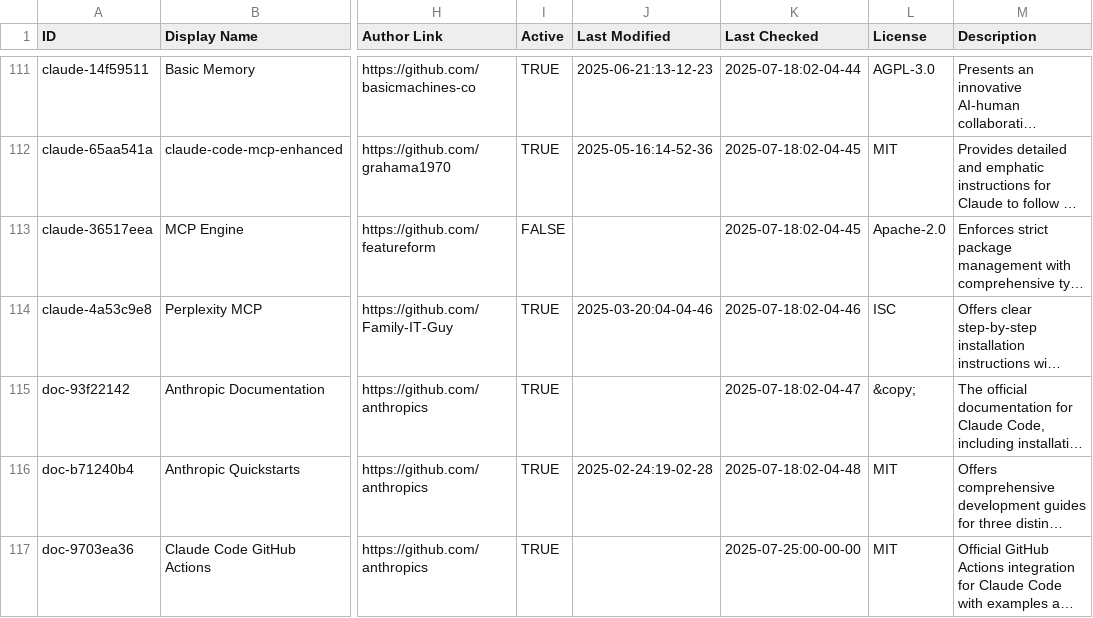
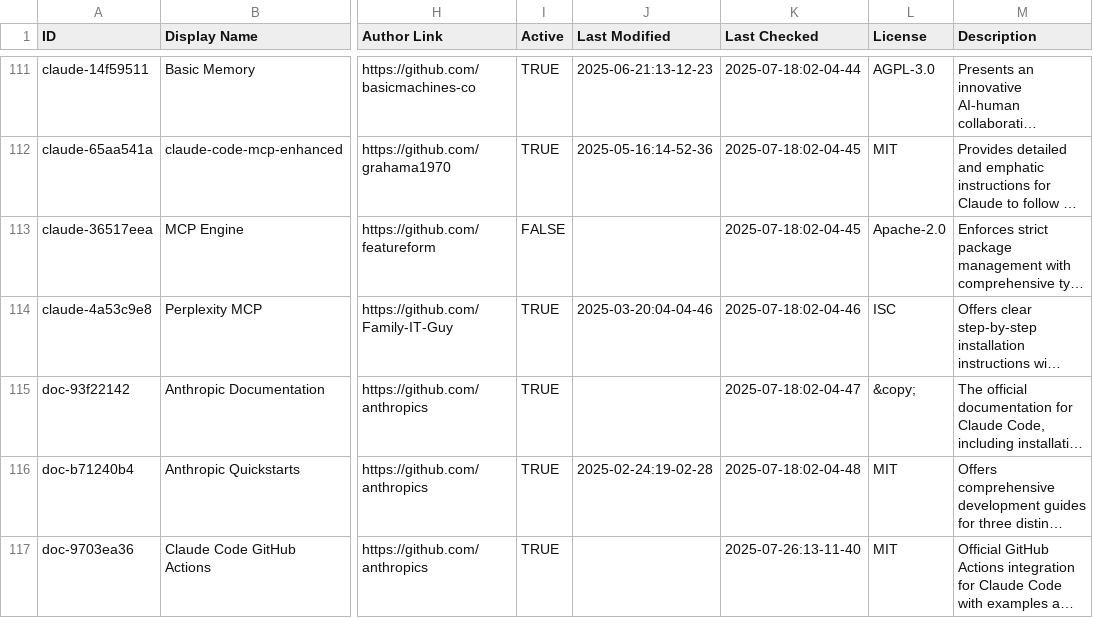
Before and after one commit to xianyu110/awesome-claude-code-zh, a CSV file: THE_RESOURCES_TABLE.csv, drawn as a sheet; only a part is shown, gaps mark what is left out; long unchanged cells end in …; the diff names each change by its address in the sheet, - before the commit and + after, or states it on an @@ line.

```diff
--- a/THE_RESOURCES_TABLE.csv
+++ b/THE_RESOURCES_TABLE.csv
-K117 (Last Checked): 2025-07-25:00-00-00
+K117 (Last Checked): 2025-07-26:13-11-40
```
Also changed, not shown: 1 other file.
